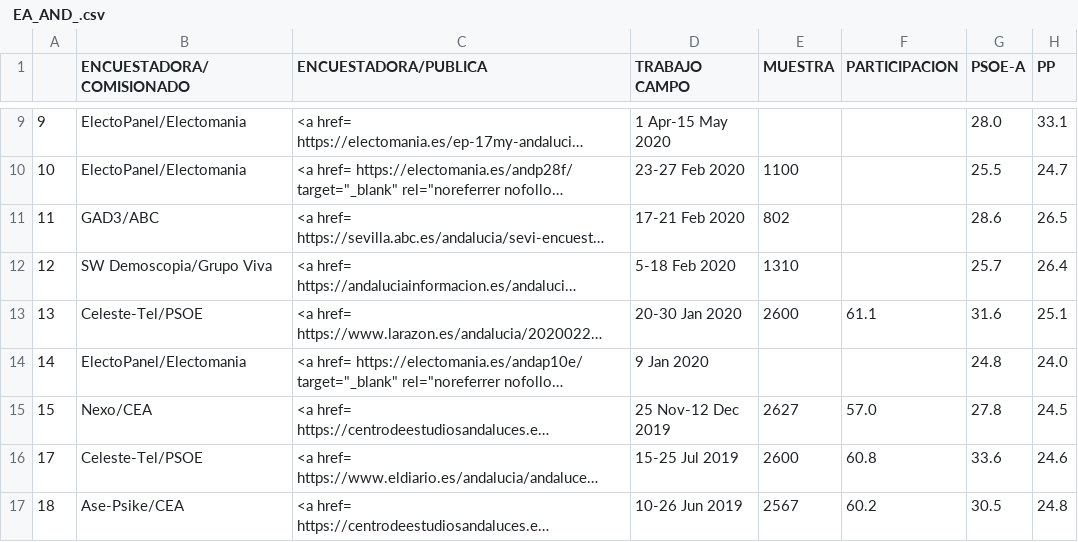
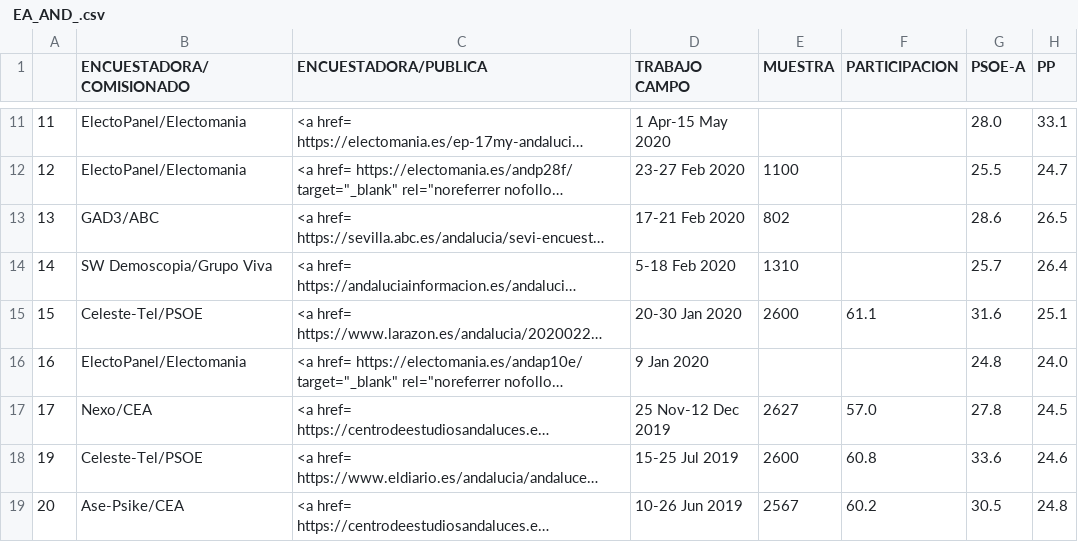
Before and after one commit to endikasatu/encuestas-elecciones-esp, a CSV file: encuestas/ EA_AND_.csv, drawn as a sheet; only a part is shown, gaps mark what is left out; long unchanged cells end in …; addresses are those after the commit; the diff covers the shown part only; the diff names each change by its address in the sheet, - before the commit and + after, or states it on an @@ line.

```diff
--- a/encuestas/ EA_AND_.csv
+++ b/encuestas/ EA_AND_.csv
-A11: 9
+A11: 11
-A12: 10
+A12: 12
-A13: 11
+A13: 13
-A14: 12
+A14: 14
-A15: 13
+A15: 15
-A16: 14
+A16: 16
-A17: 15
+A17: 17
-A18: 17
+A18: 19
-A19: 18
+A19: 20
```
Also changed, not shown: 2 added rows and 7 edited cells elsewhere in this file, 1 other file.
